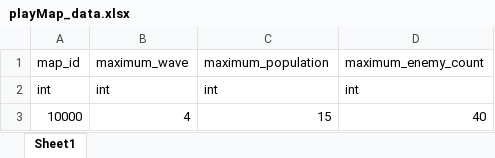
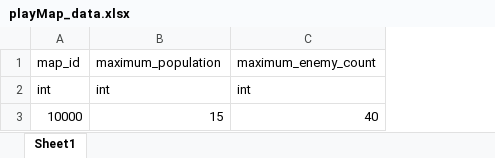
Before and after one commit to dnr1492/Random-Combination-Defence, an Excel workbook: playMap_data.xlsx, sheet Sheet1, drawn as a sheet; values as stored, in another font and other column widths than the file's, no borders; the diff names each change by its address in the sheet, - before the commit and + after, or states it on an @@ line.

Commit message:
[Docs] PlayMapData 수정

```diff
--- a/playMap_data.xlsx (sheet Sheet1)
+++ b/playMap_data.xlsx (sheet Sheet1)
-column B, rows 1-3: maximum_wave | int | 4
```
Also changed, not shown: 8 other files.
